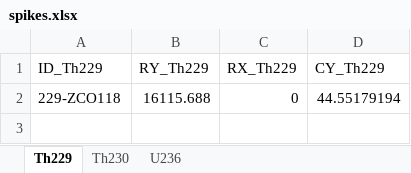
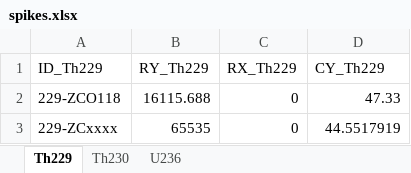
Before and after one commit to JakeWeis/ICPro, an Excel workbook: misc/spikes.xlsx, sheet Th229, drawn as a sheet; values as stored, in another font and other column widths than the file's, no borders; the diff names each change by its address in the sheet, - before the commit and + after, or states it on an @@ line.

```diff
--- a/misc/spikes.xlsx (sheet Th229)
+++ b/misc/spikes.xlsx (sheet Th229)
-D2 (CY_Th229): 44.55179194
+D2 (CY_Th229): 47.33
+row 3: 229-ZCxxxx | 65535 | 0 | 44.5517919
```
Also changed, not shown: sheet U236, sheet Th230, 6 other files.
